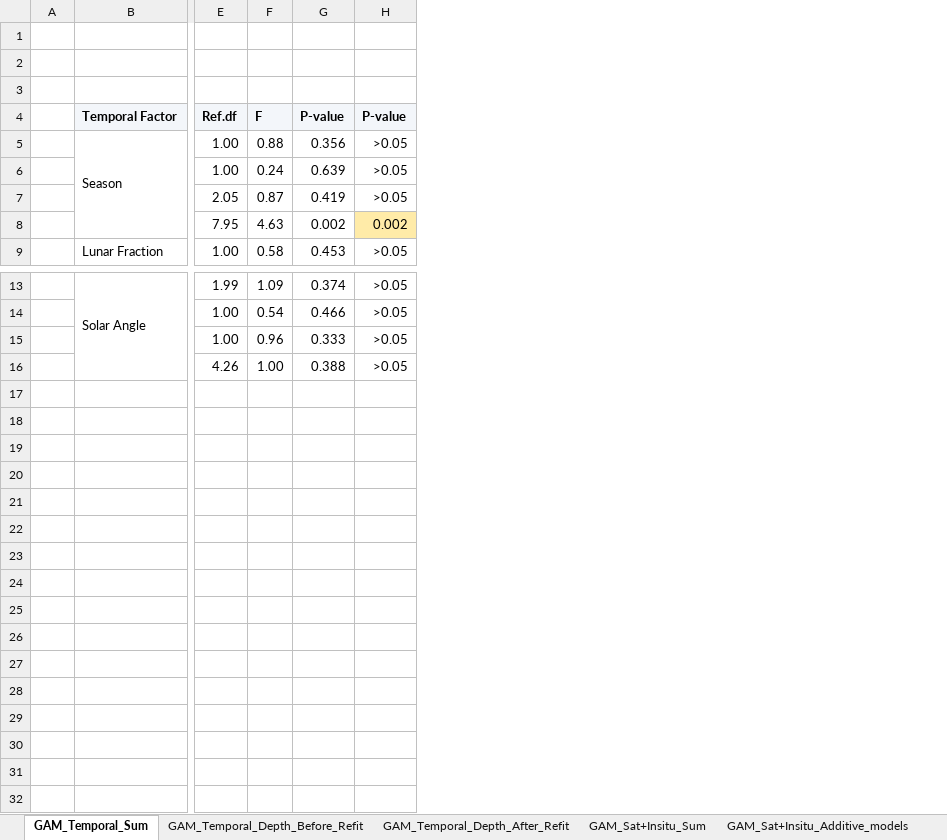
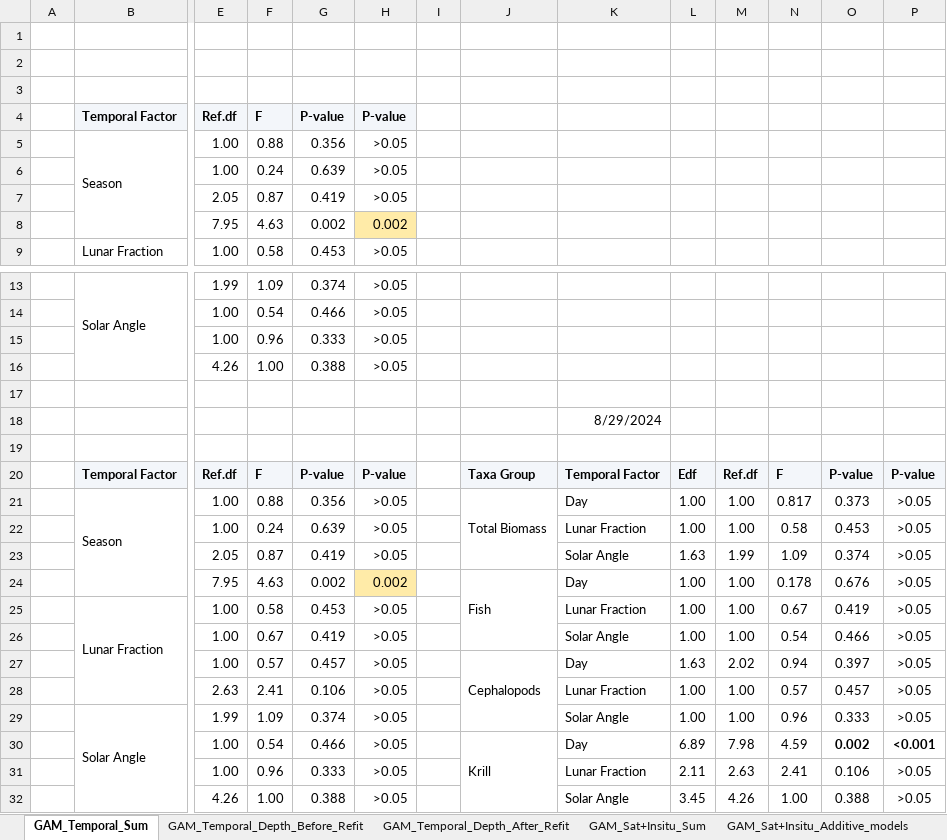
Before and after one commit to ZoeStarkey/K_Axis_Midoc, an Excel workbook: K4S_key_scripts/K4S_DA_Aims/K4S_DA_A2/K4S_DA_A2/K4S_DA_A2_GAM_Temporal_Results.xlsx, sheet GAM_Temporal_Sum, drawn as a sheet; only a part is shown, gaps mark what is left out; values as stored, in another font and other column widths than the file's, no borders; conditional formats not drawn; rows hold the shown columns only; the diff names each change by its address in the sheet, - before the commit and + after, or states it on an @@ line.

```diff
--- a/K4S_key_scripts/K4S_DA_Aims/K4S_DA_A2/K4S_DA_A2/K4S_DA_A2_GAM_Temporal_Results.xlsx (sheet GAM_Temporal_Sum)
+++ b/K4S_key_scripts/K4S_DA_Aims/K4S_DA_A2/K4S_DA_A2/K4S_DA_A2_GAM_Temporal_Results.xlsx (sheet GAM_Temporal_Sum)
+column I, empty
+column J, empty
+column K, empty
+column L, empty
+column M, empty
+column N, empty
+column O, empty
+column P, empty
+row 17: (empty)
+row 18:  |  |  |  |  |  |  |  | 8/29/2024
+row 19: (empty)
+row 20:  | Temporal Factor | Ref.df | F | P-value | P-value |  | Taxa Group | Temporal Factor | Edf | Ref.df | F | P-value | P-value
+row 21:  | Season | 1.00 | 0.88 | 0.356 | >0.05 |  | Total Biomass | Day | 1.00 | 1.00 | 0.817 | 0.373 | >0.05
+row 22:  |  | 1.00 | 0.24 | 0.639 | >0.05 |  |  | Lunar Fraction | 1.00 | 1.00 | 0.58 | 0.453 | >0.05
+row 23:  |  | 2.05 | 0.87 | 0.419 | >0.05 |  |  | Solar Angle | 1.63 | 1.99 | 1.09 | 0.374 | >0.05
+row 24:  |  | 7.95 | 4.63 | 0.002 | 0.002 |  | Fish | Day | 1.00 | 1.00 | 0.178 | 0.676 | >0.05
+row 25:  | Lunar Fraction | 1.00 | 0.58 | 0.453 | >0.05 |  |  | Lunar Fraction | 1.00 | 1.00 | 0.67 | 0.419 | >0.05
+row 26:  |  | 1.00 | 0.67 | 0.419 | >0.05 |  |  | Solar Angle | 1.00 | 1.00 | 0.54 | 0.466 | >0.05
+row 27:  |  | 1.00 | 0.57 | 0.457 | >0.05 |  | Cephalopods | Day | 1.63 | 2.02 | 0.94 | 0.397 | >0.05
+row 28:  |  | 2.63 | 2.41 | 0.106 | >0.05 |  |  | Lunar Fraction | 1.00 | 1.00 | 0.57 | 0.457 | >0.05
+row 29:  | Solar Angle | 1.99 | 1.09 | 0.374 | >0.05 |  |  | Solar Angle | 1.00 | 1.00 | 0.96 | 0.333 | >0.05
+row 30:  |  | 1.00 | 0.54 | 0.466 | >0.05 |  | Krill | Day | 6.89 | 7.98 | 4.59 | 0.002 | <0.001
+row 31:  |  | 1.00 | 0.96 | 0.333 | >0.05 |  |  | Lunar Fraction | 2.11 | 2.63 | 2.41 | 0.106 | >0.05
+row 32:  |  | 4.26 | 1.00 | 0.388 | >0.05 |  |  | Solar Angle | 3.45 | 4.26 | 1.00 | 0.388 | >0.05
```
Also changed, not shown: sheet GAM_Temporal_Depth_After_Refit, 4 other files.
